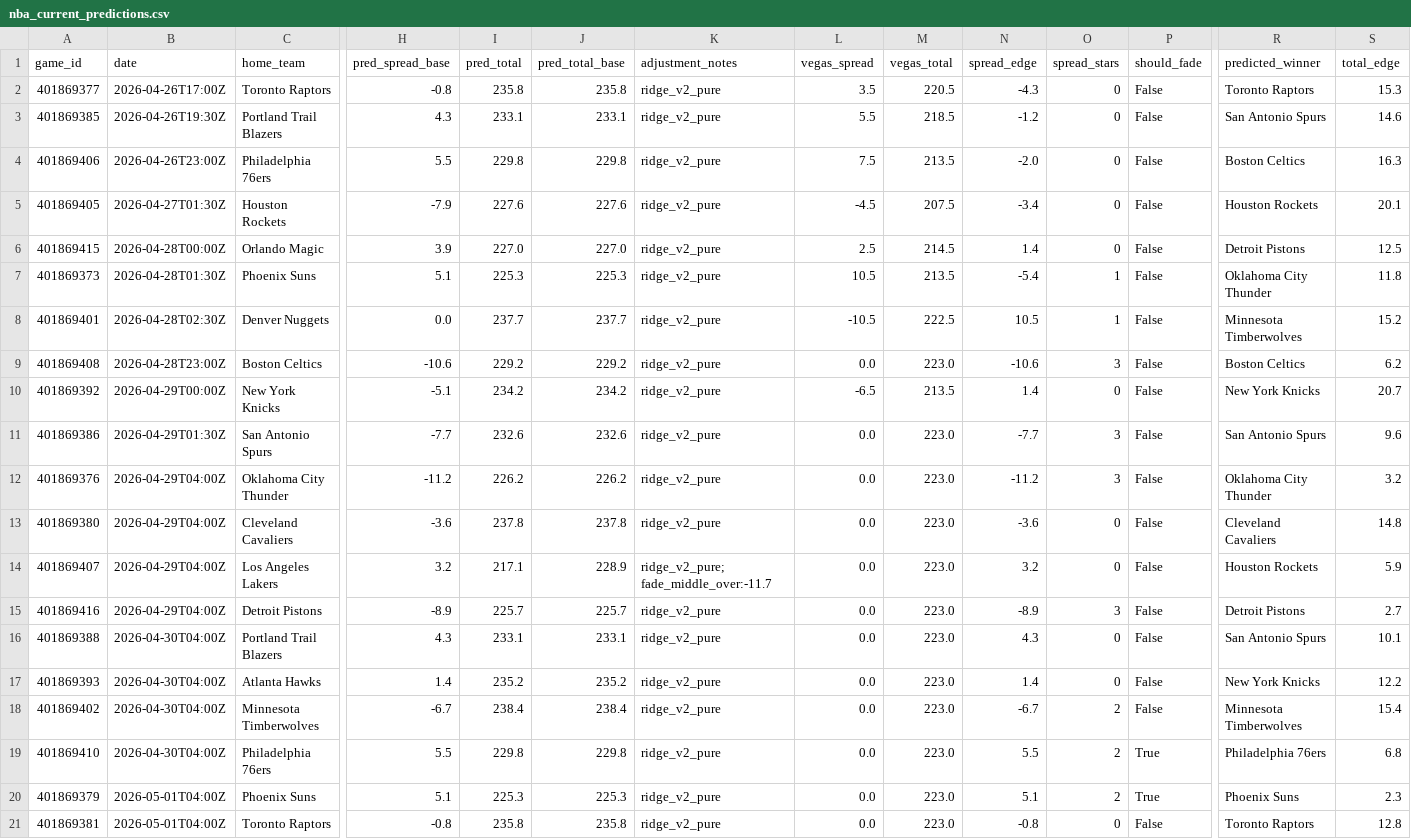
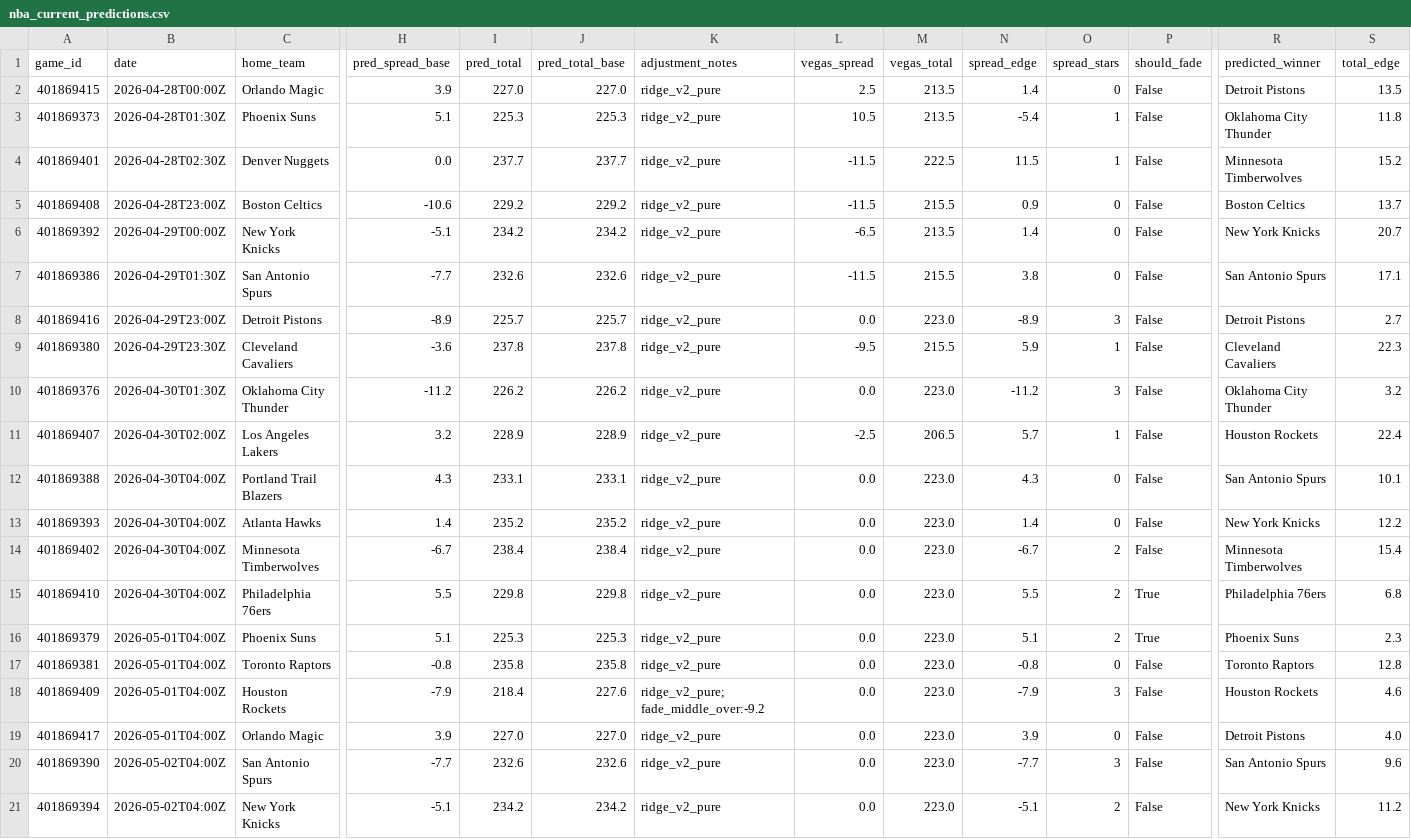
Before and after one commit to mckayje3/eagle-sports, a CSV file: nba_current_predictions.csv, drawn as a sheet; only a part is shown, gaps mark what is left out; the shorter side is filled out with more unchanged rows; removed rows and columns are numbered as before the commit, all else as after; rows hold the shown columns only; the diff names each change by its address in the sheet, - before the commit and + after, or states it on an @@ line.

```diff
--- a/nba_current_predictions.csv
+++ b/nba_current_predictions.csv
-row 2: 401869377 | 2026-04-26T17:00Z | Toronto Raptors | -0.8 | 235.8 | 235.8 | ridge_v2_pure | 3.5 | 220.5 | -4.3 | 0 | False | Toronto Raptors | 15.3
-row 3: 401869385 | 2026-04-26T19:30Z | Portland Trail Blazers | 4.3 | 233.1 | 233.1 | ridge_v2_pure | 5.5 | 218.5 | -1.2 | 0 | False | San Antonio Spurs | 14.6
-row 4: 401869406 | 2026-04-26T23:00Z | Philadelphia 76ers | 5.5 | 229.8 | 229.8 | ridge_v2_pure | 7.5 | 213.5 | -2.0 | 0 | False | Boston Celtics | 16.3
-row 5: 401869405 | 2026-04-27T01:30Z | Houston Rockets | -7.9 | 227.6 | 227.6 | ridge_v2_pure | -4.5 | 207.5 | -3.4 | 0 | False | Houston Rockets | 20.1
-M2 (vegas_total): 214.5
+M2 (vegas_total): 213.5
-S2 (total_edge): 12.5
+S2 (total_edge): 13.5
-L4 (vegas_spread): -10.5
+L4 (vegas_spread): -11.5
-N4 (spread_edge): 10.5
+N4 (spread_edge): 11.5
-L5 (vegas_spread): 0.0
+L5 (vegas_spread): -11.5
-M5 (vegas_total): 223.0
+M5 (vegas_total): 215.5
-N5 (spread_edge): -10.6
+N5 (spread_edge): 0.9
-O5 (spread_stars): 3
+O5 (spread_stars): 0
-S5 (total_edge): 6.2
+S5 (total_edge): 13.7
-L7 (vegas_spread): 0.0
+L7 (vegas_spread): -11.5
-M7 (vegas_total): 223.0
+M7 (vegas_total): 215.5
-N7 (spread_edge): -7.7
+N7 (spread_edge): 3.8
-O7 (spread_stars): 3
+O7 (spread_stars): 0
-S7 (total_edge): 9.6
+S7 (total_edge): 17.1
+row 8: 401869416 | 2026-04-29T23:00Z | Detroit Pistons | -8.9 | 225.7 | 225.7 | ridge_v2_pure | 0.0 | 223.0 | -8.9 | 3 | False | Detroit Pistons | 2.7
+row 9: 401869380 | 2026-04-29T23:30Z | Cleveland Cavaliers | -3.6 | 237.8 | 237.8 | ridge_v2_pure | -9.5 | 215.5 | 5.9 | 1 | False | Cleveland Cavaliers | 22.3
-B10 (date): 2026-04-29T04:00Z
+B10 (date): 2026-04-30T01:30Z
-row 13: 401869380 | 2026-04-29T04:00Z | Cleveland Cavaliers | -3.6 | 237.8 | 237.8 | ridge_v2_pure | 0.0 | 223.0 | -3.6 | 0 | False | Cleveland Cavaliers | 14.8
-B11 (date): 2026-04-29T04:00Z
+B11 (date): 2026-04-30T02:00Z
-I11 (pred_total): 217.1
+I11 (pred_total): 228.9
-K11 (adjustment_notes): ridge_v2_pure; fade_middle_over:-11.7
+K11 (adjustment_notes): ridge_v2_pure
-L11 (vegas_spread): 0.0
+L11 (vegas_spread): -2.5
-M11 (vegas_total): 223.0
+M11 (vegas_total): 206.5
-N11 (spread_edge): 3.2
+N11 (spread_edge): 5.7
-O11 (spread_stars): 0
+O11 (spread_stars): 1
-S11 (total_edge): 5.9
+S11 (total_edge): 22.4
-row 15: 401869416 | 2026-04-29T04:00Z | Detroit Pistons | -8.9 | 225.7 | 225.7 | ridge_v2_pure | 0.0 | 223.0 | -8.9 | 3 | False | Detroit Pistons | 2.7
```
Also changed, not shown: nhl_current_predictions.csv, 2 other files.
